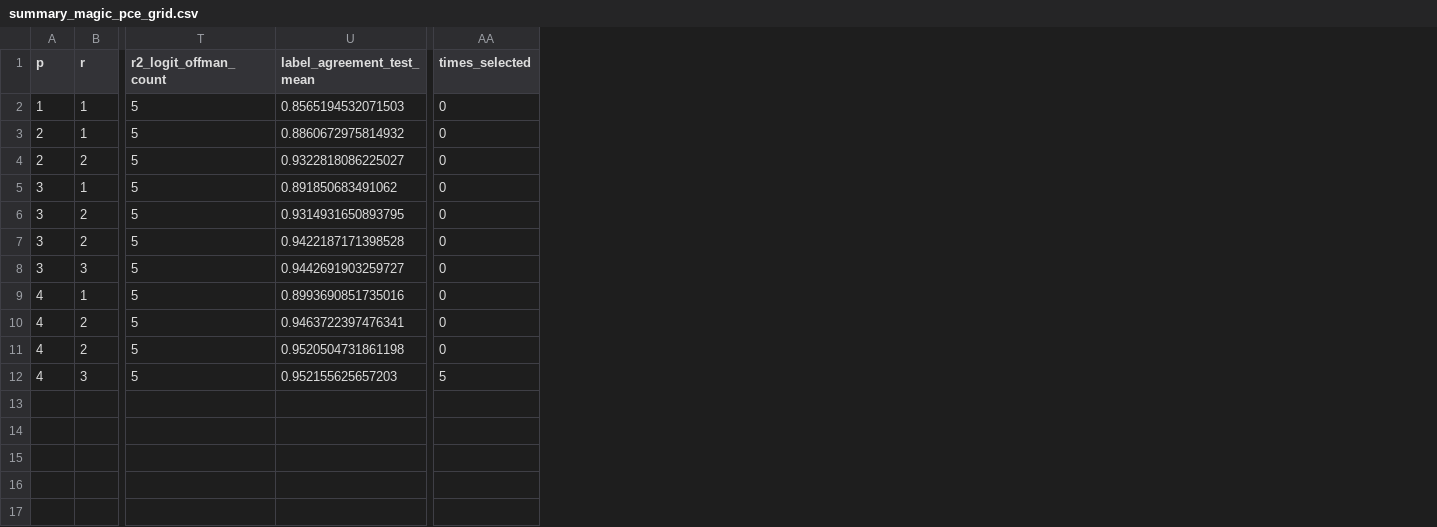
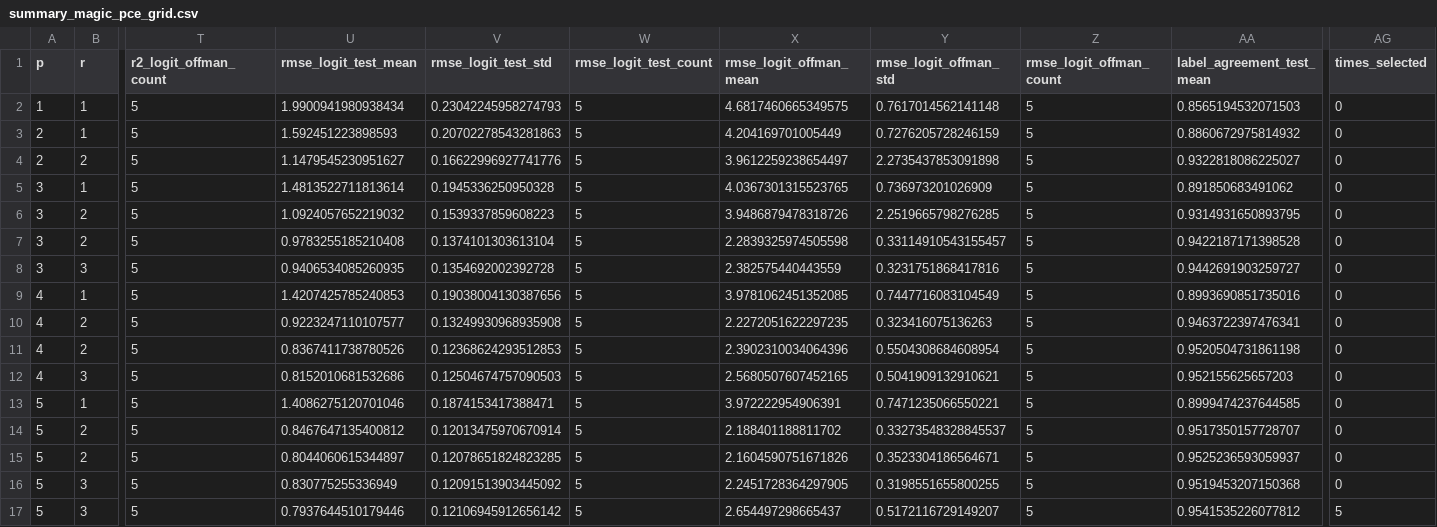
Before and after one commit to Mariam-Eldesouky/kd-pce-hdmr, a CSV file: results/summary_magic_pce_grid.csv, drawn as a sheet; only a part is shown, gaps mark what is left out; addresses are those after the commit; rows hold the shown columns only; the diff names each change by its address in the sheet, - before the commit and + after, or states it on an @@ line.

```diff
--- a/results/summary_magic_pce_grid.csv
+++ b/results/summary_magic_pce_grid.csv
+column U (rmse_logit_test_mean), rows 2-12: 1.9900941980938434 | 1.592451223898593 | 1.1479545230951627 | 1.4813522711813614 | 1.0924057652219032 | 0.9783255185210408 | 0.9406534085260935 | 1.4207425785240853 | 0.9223247110107577 | 0.8367411738780526 | 0.8152010681532686
+column V (rmse_logit_test_std), rows 2-12: 0.23042245958274793 | 0.20702278543281863 | 0.16622996927741776 | 0.1945336250950328 | 0.1539337859608223 | 0.1374101303613104 | 0.1354692002392728 | 0.19038004130387656 | 0.13249930968935908 | 0.12368624293512853 | 0.12504674757090503
+column W (rmse_logit_test_count), rows 2-12: all 5
+column X (rmse_logit_offman_mean), rows 2-12: 4.6817460665349575 | 4.204169701005449 | 3.9612259238654497 | 4.0367301315523765 | 3.9486879478318726 | 2.2839325974505598 | 2.382575440443559 | 3.9781062451352085 | 2.2272051622297235 | 2.3902310034064396 | 2.5680507607452165
+column Y (rmse_logit_offman_std), rows 2-12: 0.7617014562141148 | 0.7276205728246159 | 2.2735437853091898 | 0.736973201026909 | 2.2519665798276285 | 0.33114910543155457 | 0.3231751868417816 | 0.7447716083104549 | 0.323416075136263 | 0.5504308684608954 | 0.5041909132910621
+column Z (rmse_logit_offman_count), rows 2-12: all 5
-AG12 (times_selected): 5
+AG12 (times_selected): 0
+row 13: 5 | 1 | 5 | 1.4086275120701046 | 0.1874153417388471 | 5 | 3.972222954906391 | 0.7471235066550221 | 5 | 0.8999474237644585 | 0
+row 14: 5 | 2 | 5 | 0.8467647135400812 | 0.12013475970670914 | 5 | 2.188401188811702 | 0.33273548328845537 | 5 | 0.9517350157728707 | 0
+row 15: 5 | 2 | 5 | 0.8044060615344897 | 0.12078651824823285 | 5 | 2.1604590751671826 | 0.3523304186564671 | 5 | 0.9525236593059937 | 0
+row 16: 5 | 3 | 5 | 0.830775255336949 | 0.12091513903445092 | 5 | 2.2451728364297905 | 0.3198551655800255 | 5 | 0.9519453207150368 | 0
+row 17: 5 | 3 | 5 | 0.7937644510179446 | 0.12106945912656142 | 5 | 2.654497298665437 | 0.5172116729149207 | 5 | 0.9541535226077812 | 5
```
Also changed, not shown: results/summary_bioresponse.csv, results/summary_bioresponse_ebm_grid.csv, 29 other files.
